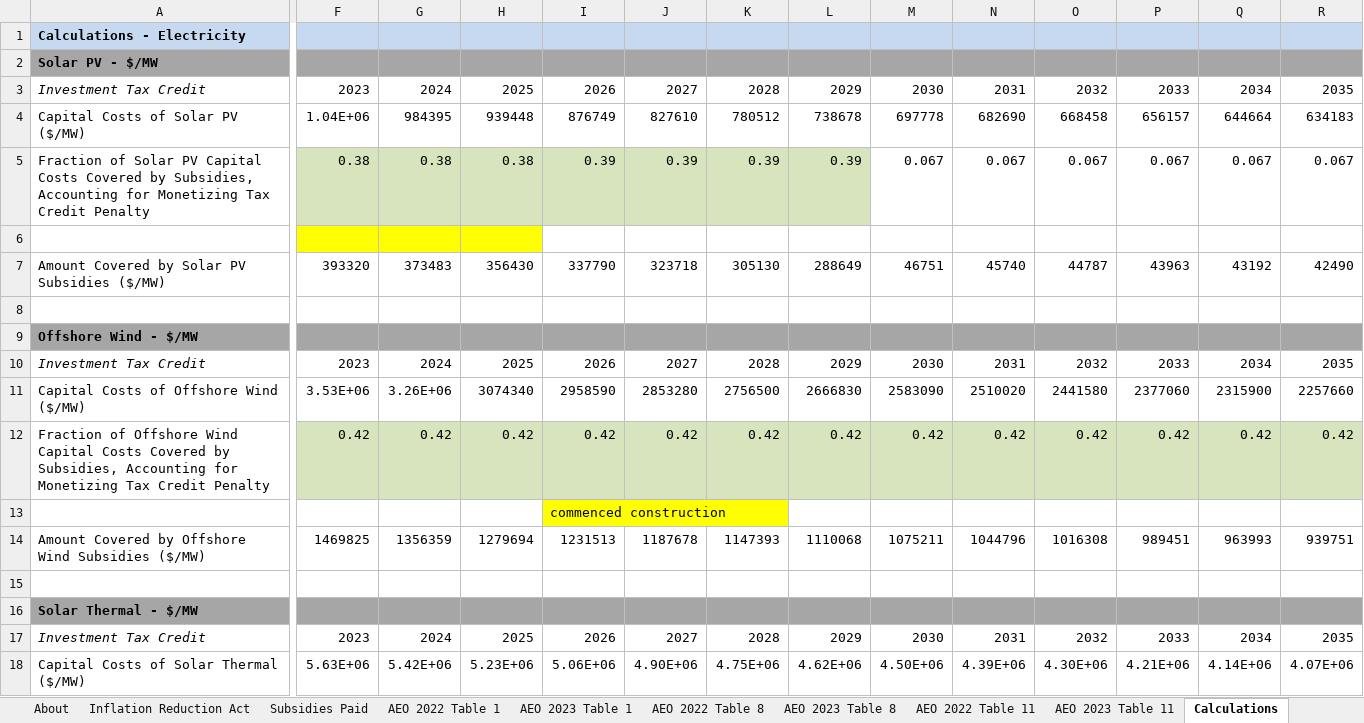
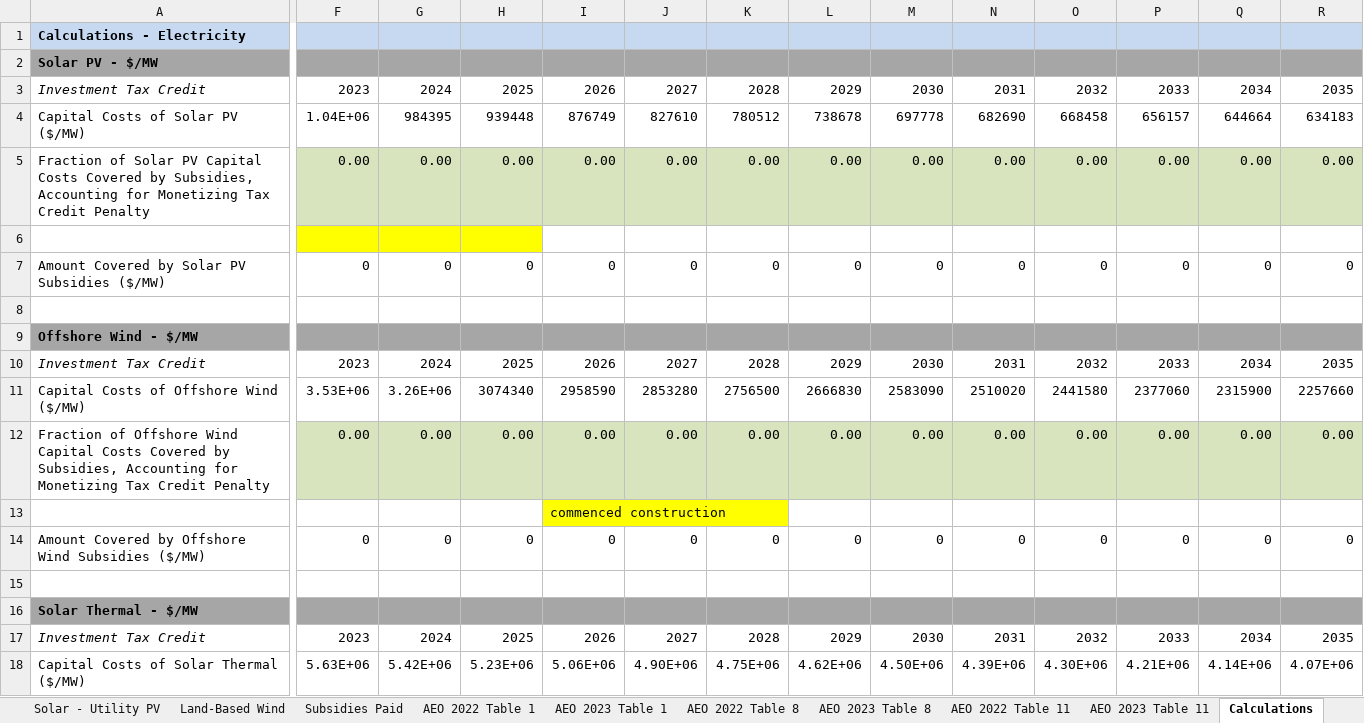
Before and after one commit to EnergyInnovation/eps-us, an Excel workbook: InputData/fuels/BS/BAU Subsidies.xlsx, sheet Calculations, drawn as a sheet; only a part is shown, gaps mark what is left out; values as stored, in another font and other column widths than the file's, no borders; removed rows and columns are numbered as before the commit, all else as after; rows hold the shown columns only; the diff covers the shown part only; the diff names each change by its address in the sheet, - before the commit and + after, or states it on an @@ line.

Commit message:
Update IRA tax credit values

```diff
--- a/InputData/fuels/BS/BAU Subsidies.xlsx (sheet Calculations)
+++ b/InputData/fuels/BS/BAU Subsidies.xlsx (sheet Calculations)
+sheet tab: Solar - Utility PV
+sheet tab: Land-Based Wind
-row 5: Fraction of Solar PV Capital Costs Covered by Subsidies, Accounting for Monetizing Tax Credit Penalty | 0.38 | 0.38 | 0.38 | 0.39 | 0.39 | 0.39 | 0.39 | 0.067 | 0.067 | 0.067 | 0.067 | 0.067 | 0.067
+row 5: Fraction of Solar PV Capital Costs Covered by Subsidies, Accounting for Monetizing Tax Credit Penalty | 0.00 | 0.00 | 0.00 | 0.00 | 0.00 | 0.00 | 0.00 | 0.00 | 0.00 | 0.00 | 0.00 | 0.00 | 0.00
-row 7: Amount Covered by Solar PV Subsidies ($/MW) | 393320 | 373483 | 356430 | 337790 | 323718 | 305130 | 288649 | 46751 | 45740 | 44787 | 43963 | 43192 | 42490
+row 7: Amount Covered by Solar PV Subsidies ($/MW) | 0 | 0 | 0 | 0 | 0 | 0 | 0 | 0 | 0 | 0 | 0 | 0 | 0
-F12: 0.42
+F12: 0.00
-G12: 0.42
+G12: 0.00
-H12: 0.42
+H12: 0.00
-I12: 0.42
+I12: 0.00
-J12: 0.42
+J12: 0.00
-K12: 0.42
+K12: 0.00
-L12: 0.42
+L12: 0.00
-M12: 0.42
+M12: 0.00
-N12: 0.42
+N12: 0.00
-O12: 0.42
+O12: 0.00
-P12: 0.42
+P12: 0.00
-Q12: 0.42
+Q12: 0.00
-R12: 0.42
+R12: 0.00
-F14: 1469825
+F14: 0
-G14: 1356359
+G14: 0
-H14: 1279694
+H14: 0
-I14: 1231513
+I14: 0
-J14: 1187678
+J14: 0
-K14: 1147393
+K14: 0
-L14: 1110068
+L14: 0
-M14: 1075211
+M14: 0
-N14: 1044796
+N14: 0
-O14: 1016308
+O14: 0
-P14: 989451
+P14: 0
-Q14: 963993
+Q14: 0
-R14: 939751
+R14: 0
```
Also changed, not shown: 4 added rows, 4 removed rows, 6 edited cells and cell formats elsewhere in this sheet, sheet Inflation Reduction Act, sheet BS-BSpUECB, sheet BS-BSpUEO, sheet About, other sheet tabs, formulas that keep their value, charts or pictures, 2 other files.
